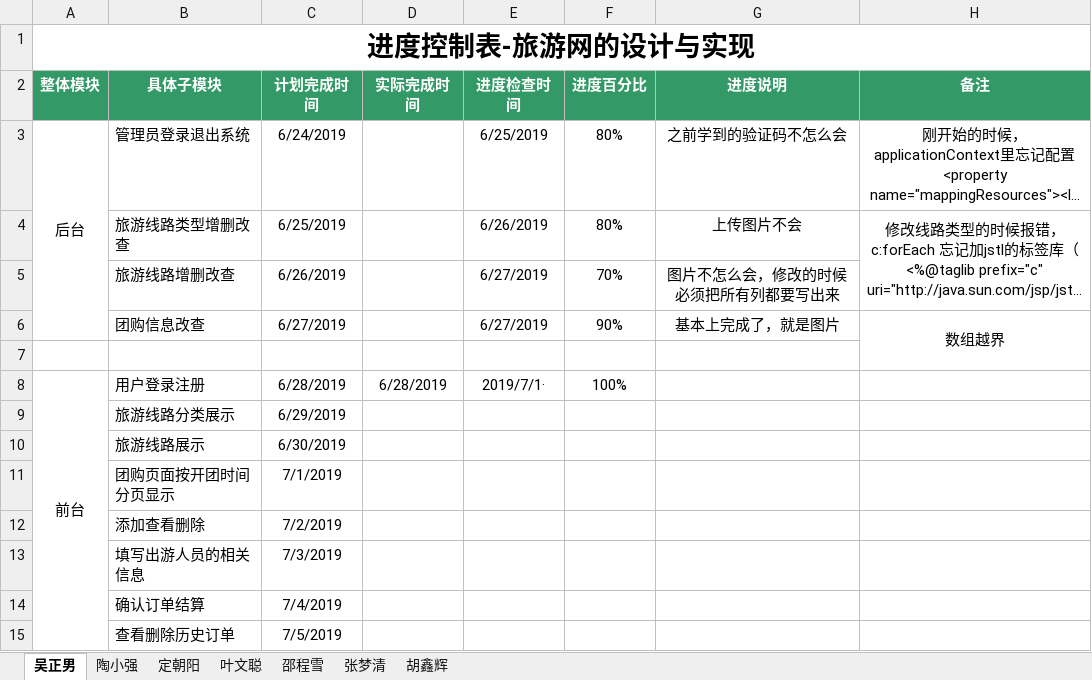
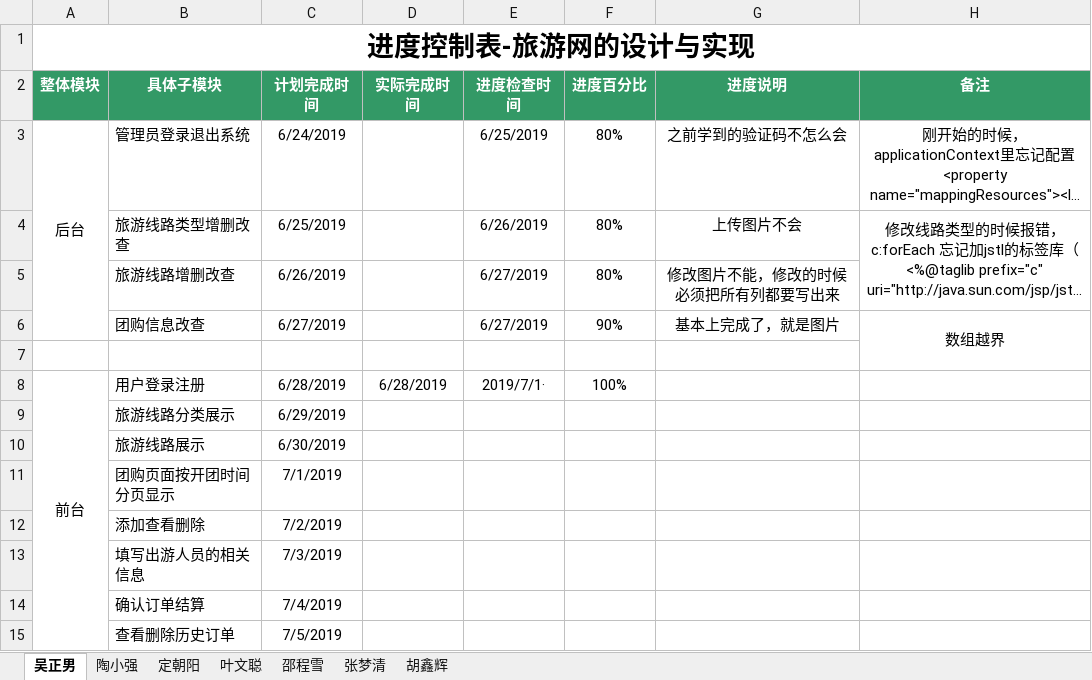
Before and after one commit to hgkj-rj-02/hgkj_02, an Excel workbook: 吴正男/编码进度表-吴正男.xlsx, sheet 吴正男, drawn as a sheet; long unchanged cells end in …; values as stored, in another font and other column widths than the file's, no borders; the diff names each change by its address in the sheet, - before the commit and + after, or states it on an @@ line.

Commit message:
wzn

```diff
--- a/吴正男/编码进度表-吴正男.xlsx (sheet 吴正男)
+++ b/吴正男/编码进度表-吴正男.xlsx (sheet 吴正男)
-F5 (进度百分比): 70%
+F5 (进度百分比): 80%
-G5 (进度说明): 图片不怎么会，修改的时候必须把所有列都要写出来
+G5 (进度说明): 修改图片不能，修改的时候必须把所有列都要写出来
```
